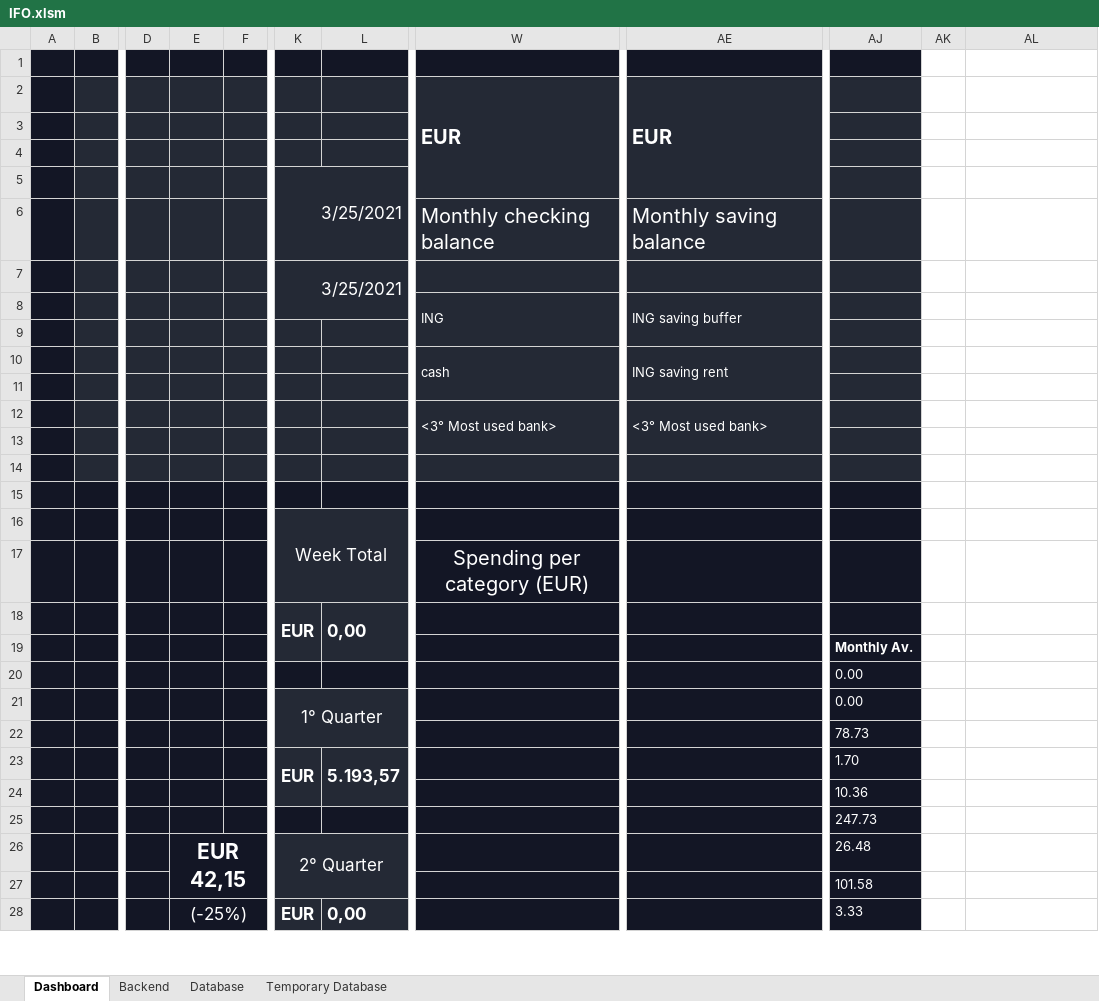
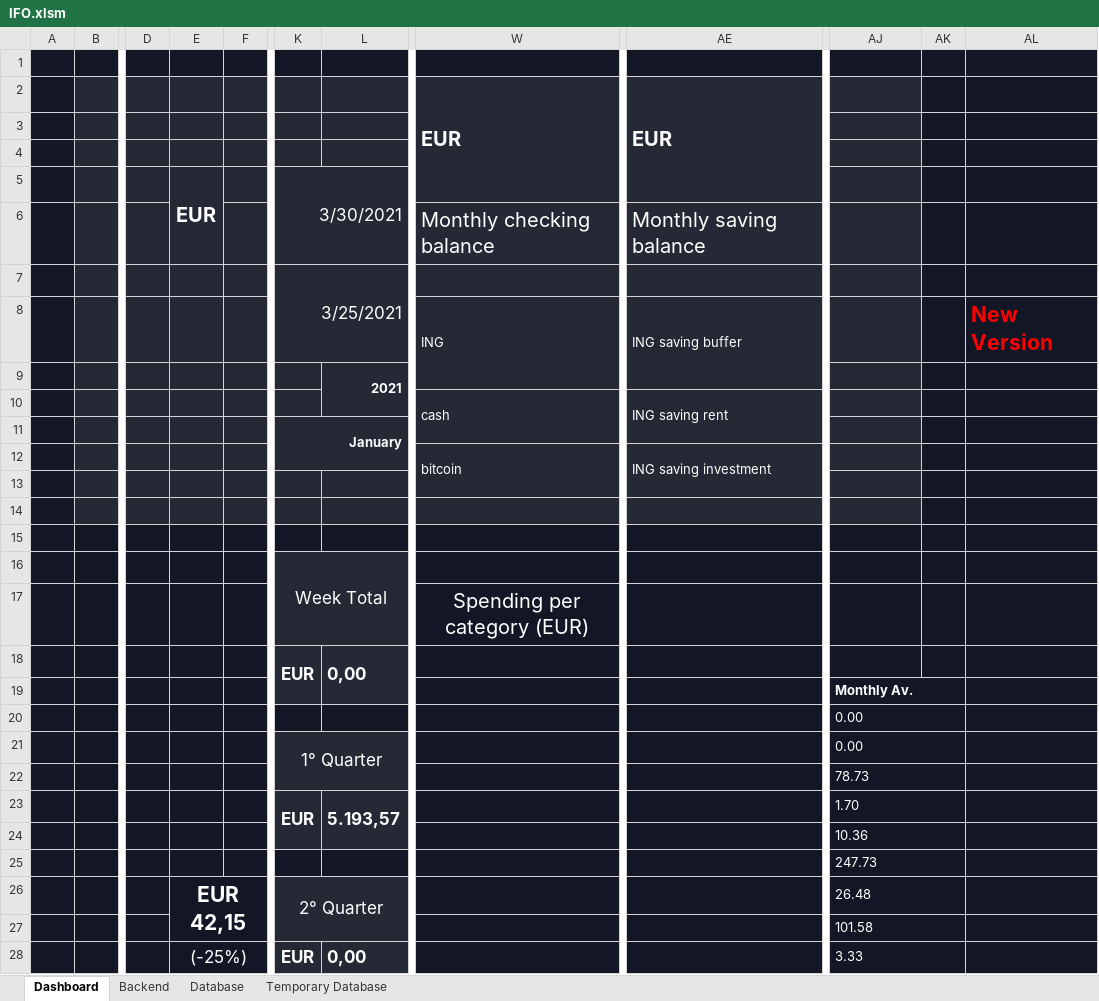
Before and after one commit to DiegoHeer/ifo, an Excel workbook: ifo/IFO.xlsm, sheet Dashboard, drawn as a sheet; only a part is shown, gaps mark what is left out; values as stored, in another font and other column widths than the file's, no borders; charts and pictures and conditional formats not drawn; the diff covers the shown part only; the diff names each change by its address in the sheet, - before the commit and + after, or states it on an @@ line.

Commit message:
All functions complete of the dashboard module. All still need to be thoroughly tested.

```diff
--- a/ifo/IFO.xlsm (sheet Dashboard)
+++ b/ifo/IFO.xlsm (sheet Dashboard)
-AK1:AL28 fill: none
+AK1:AL28 fill: #131625
-E5: (empty)
+E5: EUR
+E5:E6 merged
-K5: 3/25/2021
+K5: 3/30/2021
-AL8: (empty)
+AL8: New Version
-L9: (empty)
+L9: 2021
+L9:L10 merged
-K11: (empty)
+K11: January
+K11:L12 merged
-W12: <3° Most used bank>
+W12: bitcoin
-AE12: <3° Most used bank>
+AE12: ING saving investment
+AJ19:AK19 merged
+AJ20:AK20 merged
+AJ21:AK21 merged
+AJ22:AK22 merged
+AJ23:AK23 merged
+AJ24:AK24 merged
+AJ25:AK25 merged
+AJ26:AK26 merged
+AJ27:AK27 merged
+AJ28:AK28 merged
```
Also changed, not shown: 1 edited cell, cell formats and merged cells elsewhere in this sheet, sheet Backend, charts or pictures, 2 other files.
